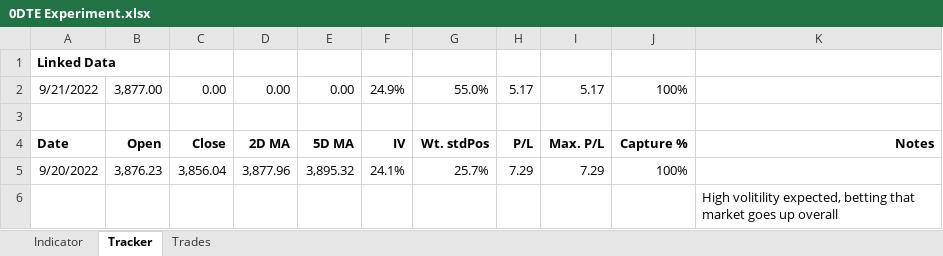
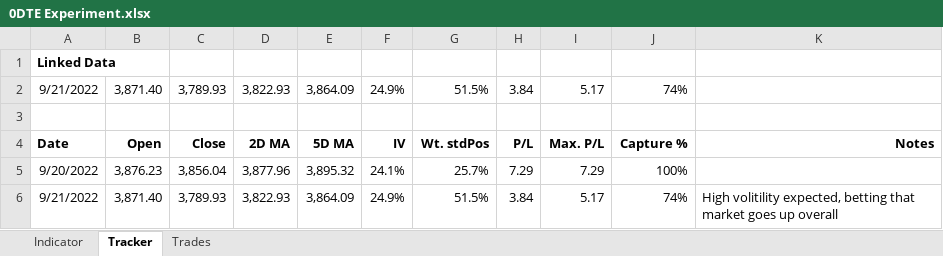
Before and after one commit to SimonisWrong/investingModels, an Excel workbook: 0DTE Experiment.xlsx, sheet Tracker, drawn as a sheet; values as stored, in another font and other column widths than the file's, no borders; removed rows and columns are numbered as before the commit, all else as after; the diff names each change by its address in the sheet, - before the commit and + after, or states it on an @@ line.

Commit message:
Update 0DTE Experiment.xlsx
Update for market close

```diff
--- a/0DTE Experiment.xlsx (sheet Tracker)
+++ b/0DTE Experiment.xlsx (sheet Tracker)
-B2: 3,877.00
+B2: 3,871.40
-C2: 0.00
+C2: 3,789.93
-D2: 0.00
+D2: 3,822.93
-E2: 0.00
+E2: 3,864.09
-G2: 55.0%
+G2: 51.5%
-H2: 5.17
+H2: 3.84
-J2: 100%
+J2: 74%
-row 6:  |  |  |  |  |  |  |  |  |  | High volitility expected, betting that market goes up overall
+row 6: 9/21/2022 | 3,871.40 | 3,789.93 | 3,822.93 | 3,864.09 | 24.9% | 51.5% | 3.84 | 5.17 | 74% | High volitility expected, betting that market goes up overall
```
Also changed, not shown: sheet Trades, sheet Indicator.
